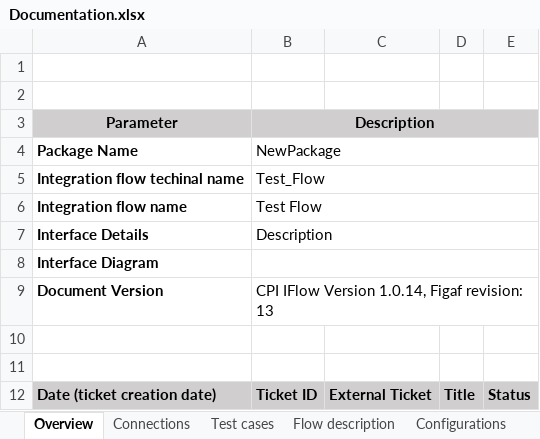
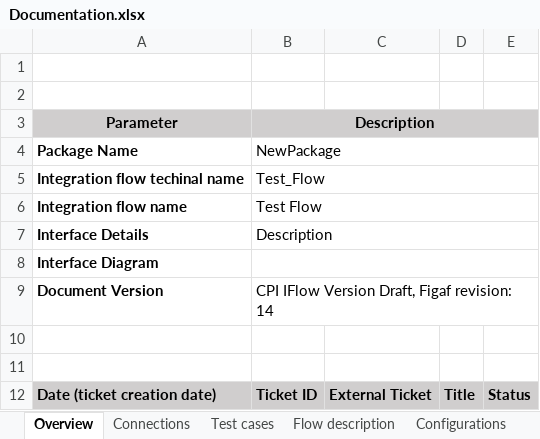
Before and after one commit to afl-figaf/cpi-repo, an Excel workbook: NewPackage/IntegrationFlow/Test_Flow/Documentation.xlsx, sheet Overview, drawn as a sheet; values as stored, in another font and other column widths than the file's, no borders; the diff names each change by its address in the sheet, - before the commit and + after, or states it on an @@ line.

```diff
--- a/NewPackage/IntegrationFlow/Test_Flow/Documentation.xlsx (sheet Overview)
+++ b/NewPackage/IntegrationFlow/Test_Flow/Documentation.xlsx (sheet Overview)
-B9: CPI IFlow Version 1.0.14, Figaf revision: 13
+B9: CPI IFlow Version Draft, Figaf revision: 14
```
Also changed, not shown: sheet Resources, sheet Test cases, 3 other files.
